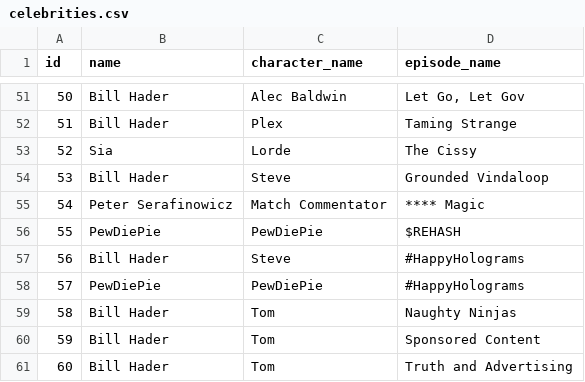
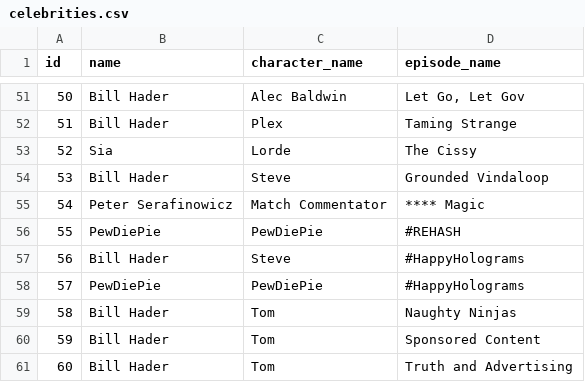
Before and after one commit to zack6yuan/south-park_api, a CSV file: data/celebrities.csv, drawn as a sheet; only a part is shown, gaps mark what is left out.

Commit message:
changes.

```diff
--- a/data/celebrities.csv
+++ b/data/celebrities.csv
@@ -55,3 +55,3 @@ id,name,character_name,episode_name
 54,"Peter Serafinowicz","Match Commentator","**** Magic"
-55,"PewDiePie","PewDiePie","$REHASH"
+55,"PewDiePie","PewDiePie","#REHASH"
 56,"Bill Hader","Steve","#HappyHolograms"
```
